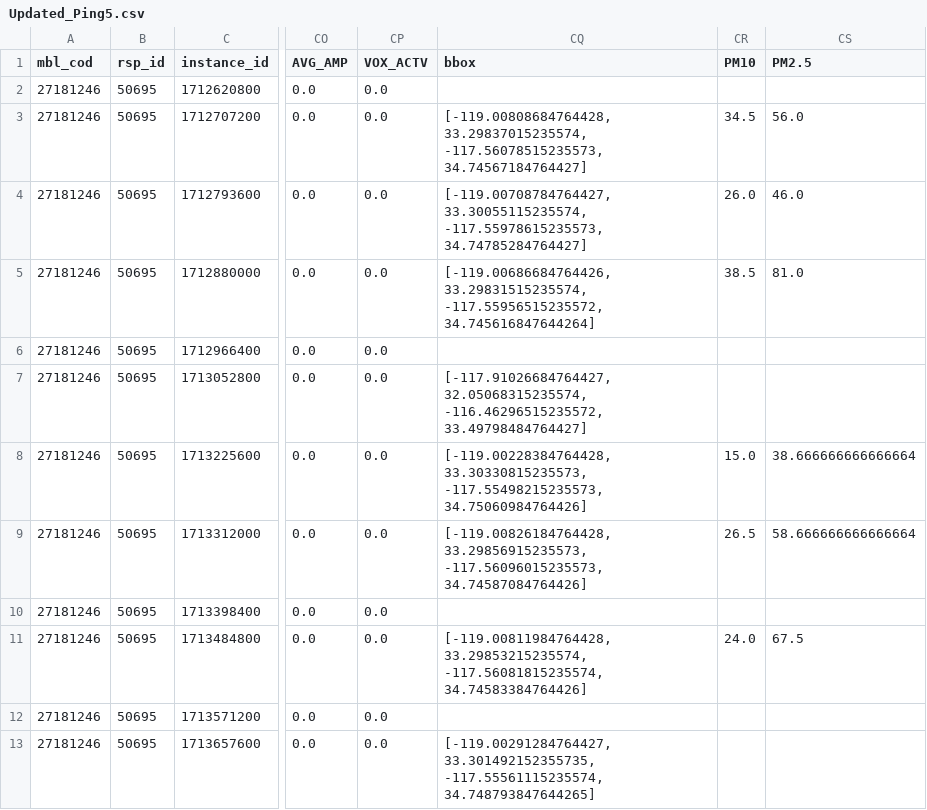
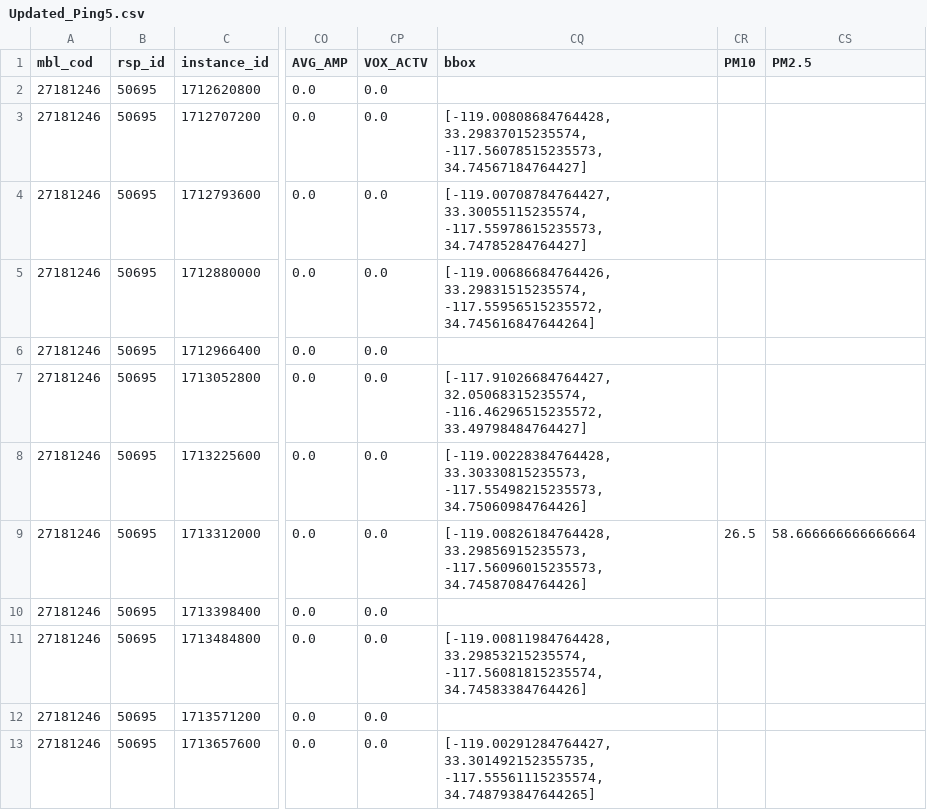
Before and after one commit to AdityaSurve/air_quality_monitoring, a CSV file: results/Updated_Ping5.csv, drawn as a sheet; only a part is shown, gaps mark what is left out; the diff names each change by its address in the sheet, - before the commit and + after, or states it on an @@ line.

```diff
--- a/results/Updated_Ping5.csv
+++ b/results/Updated_Ping5.csv
-CR3 (PM10): 34.5
+CR3 (PM10): (empty)
-CS3 (PM2.5): 56.0
+CS3 (PM2.5): (empty)
-CR4 (PM10): 26.0
+CR4 (PM10): (empty)
-CS4 (PM2.5): 46.0
+CS4 (PM2.5): (empty)
-CR5 (PM10): 38.5
+CR5 (PM10): (empty)
-CS5 (PM2.5): 81.0
+CS5 (PM2.5): (empty)
-CR8 (PM10): 15.0
+CR8 (PM10): (empty)
-CS8 (PM2.5): 38.666666666666664
+CS8 (PM2.5): (empty)
-CR11 (PM10): 24.0
+CR11 (PM10): (empty)
-CS11 (PM2.5): 67.5
+CS11 (PM2.5): (empty)
```
Also changed, not shown: results/Updated_Ping1.csv, results/Updated_Ping2.csv, 7 other files.
